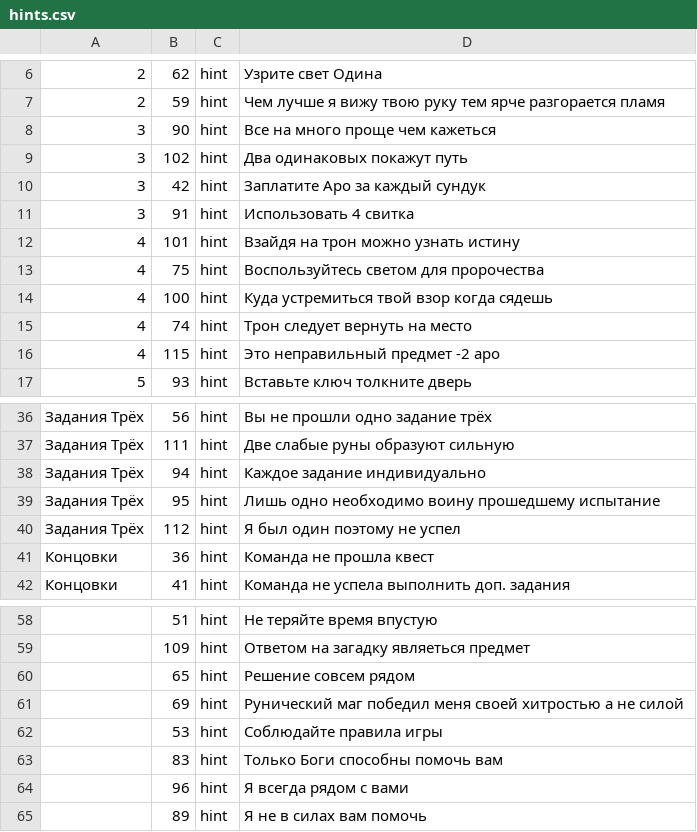
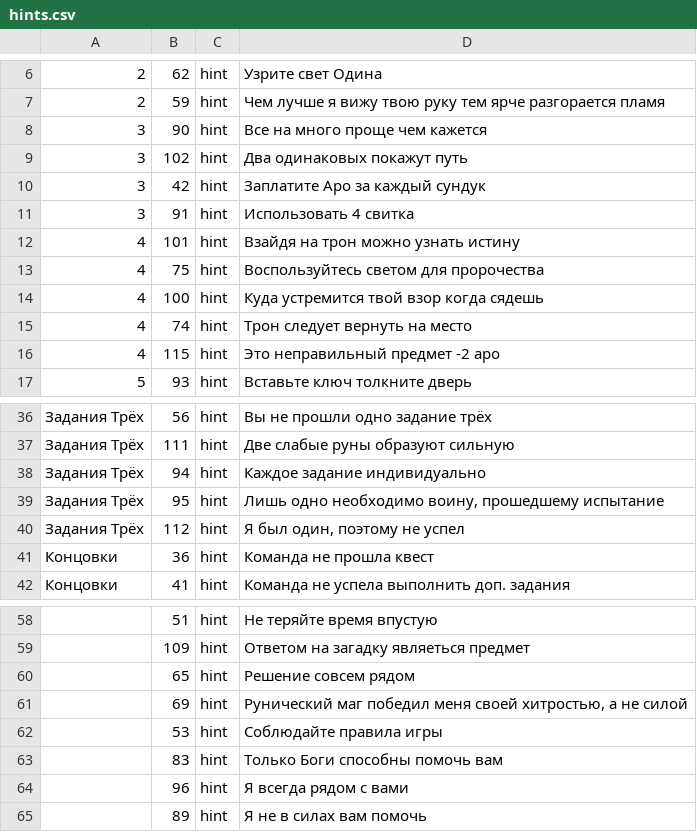
Before and after one commit to niyazm524/saga, a CSV file: configs/hints.csv, drawn as a sheet; only a part is shown, gaps mark what is left out.

```diff
--- a/configs/hints.csv
+++ b/configs/hints.csv
@@ -7,3 +7,3 @@
 2;59;hint;Чем лучше я вижу твою руку тем ярче разгорается пламя
-3;90;hint;Все на много проще чем кажеться
+3;90;hint;Все на много проще чем кажется
 3;102;hint;Два одинаковых покажут путь
@@ -13,3 +13,3 @@
 4;75;hint;Воспользуйтесь светом для пророчества
-4;100;hint;Куда устремиться твой взор когда сядешь
+4;100;hint;Куда устремится твой взор когда сядешь
 4;74;hint;Трон следует вернуть на место
@@ -38,4 +38,4 @@
 Задания Трёх;94;hint;Каждое задание индивидуально
-Задания Трёх;95;hint;Лишь одно необходимо воину прошедшему испытание
-Задания Трёх;112;hint;Я был один поэтому не успел
+Задания Трёх;95;hint;Лишь одно необходимо воину, прошедшему испытание
+Задания Трёх;112;hint;Я был один, поэтому не успел
 Концовки;36;hint;Команда не прошла квест
@@ -60,3 +60,3 @@
 ;65;hint;Решение совсем рядом
-;69;hint;Рунический маг победил меня своей хитростью  а не силой
+;69;hint;Рунический маг победил меня своей хитростью, а не силой
 ;53;hint;Соблюдайте правила игры
```
Also changed, not shown: 5 other files.
